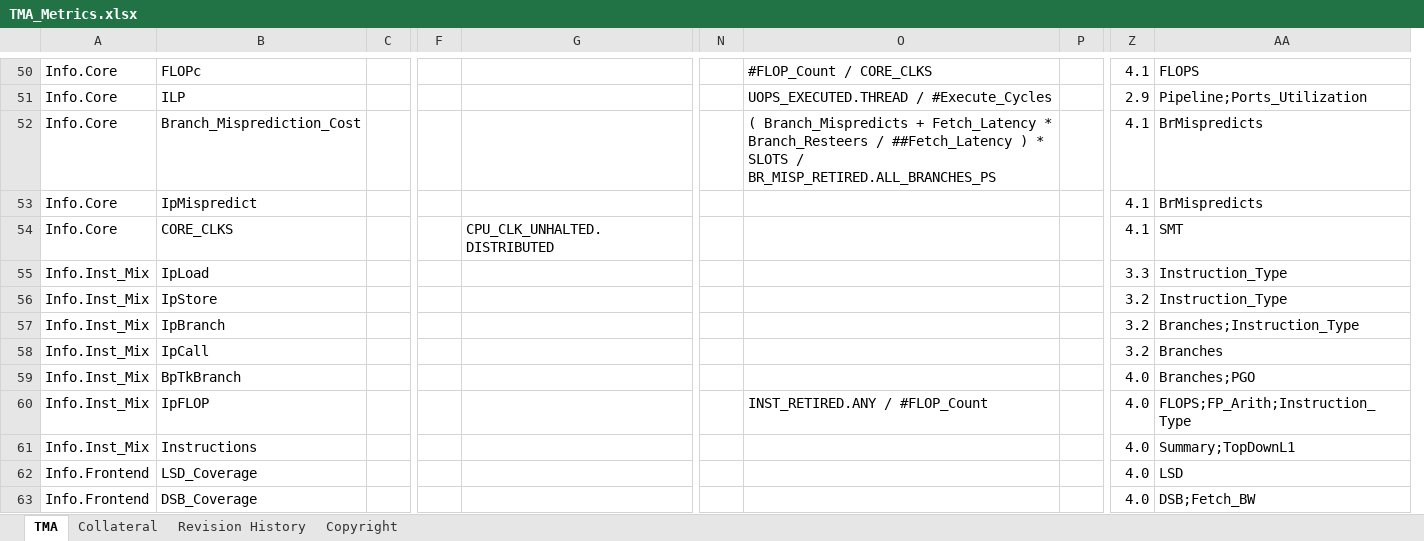
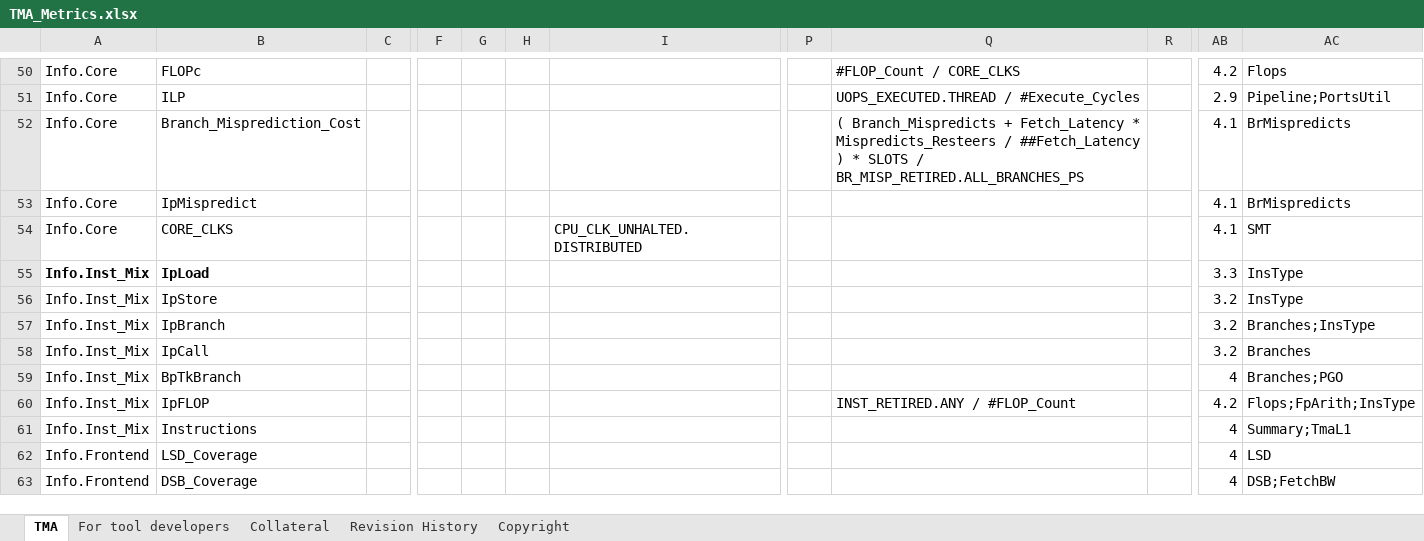
Before and after one commit to TomTheBear/perfmondb, an Excel workbook: TMA_Metrics.xlsx, sheet TMA, drawn as a sheet; only a part is shown, gaps mark what is left out; values as stored, in another font and other column widths than the file's, no borders; removed rows and columns are numbered as before the commit, all else as after; the diff covers the shown part only; the diff names each change by its address in the sheet, - before the commit and + after, or states it on an @@ line.

```diff
--- a/TMA_Metrics.xlsx (sheet TMA)
+++ b/TMA_Metrics.xlsx (sheet TMA)
+sheet tab: For tool developers
+column G, empty
+column H, empty
-column AA, rows 50-63: FLOPS | Pipeline;Ports_Utilization | BrMispredicts | BrMispredicts | SMT | Instruction_Type | Instruction_Type | Branches;Instruction_Type | Branches | Branches;PGO | FLOPS;FP_Arith;Instruction_Type | Summary;TopDownL1 | LSD | DSB;Fetch_BW
+column AC, rows 50-63: Flops | Pipeline;PortsUtil | BrMispredicts | BrMispredicts | SMT | InsType | InsType | Branches;InsType | Branches | Branches;PGO | Flops;FpArith;InsType | Summary;TmaL1 | LSD | DSB;FetchBW
-AB50: 4.1
+AB50: 4.2
-Q52: …Fetch_Latency * Branch_Resteers / ##Fetch_Latency…
+Q52: …Fetch_Latency * Mispredicts_Resteers / ##Fetch_Latency…
-A55:B55 bold: off
+A55:B55 bold: on
-AB59: 4.0
+AB59: 4
-AB60: 4.0
+AB60: 4.2
-AB61:AB63: 4.0
+AB61:AB63: 4
```
Also changed, not shown: 1 added row, 1 removed row, 122 edited cells and cell formats elsewhere in this sheet, sheet Revision History, sheet Copyright, 1 other file.
